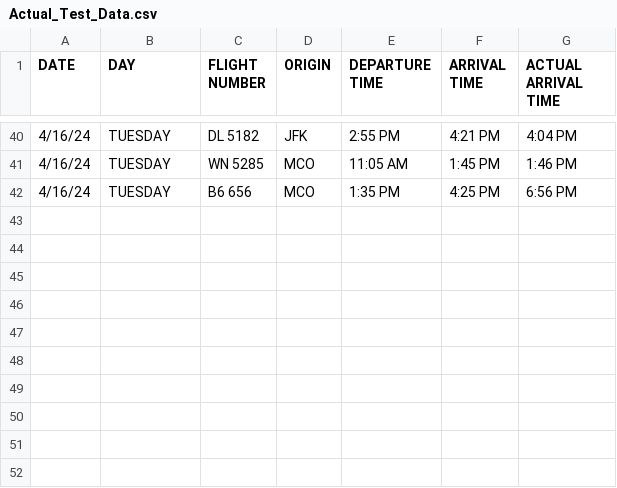
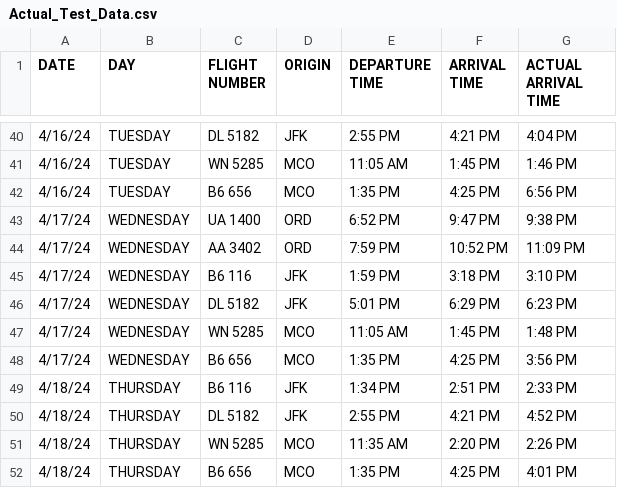
Before and after one commit to pksp99/flight-predictor, a CSV file: test_data/Actual_Test_Data.csv, drawn as a sheet; only a part is shown, gaps mark what is left out; the diff covers the shown part only; the diff names each change by its address in the sheet, - before the commit and + after, or states it on an @@ line.

```diff
--- a/test_data/Actual_Test_Data.csv
+++ b/test_data/Actual_Test_Data.csv
+row 43: 4/17/24 | WEDNESDAY | UA 1400 | ORD | 6:52 PM | 9:47 PM | 9:38 PM
+row 44: 4/17/24 | WEDNESDAY | AA 3402 | ORD | 7:59 PM | 10:52 PM | 11:09 PM
+row 45: 4/17/24 | WEDNESDAY | B6 116 | JFK | 1:59 PM | 3:18 PM | 3:10 PM
+row 46: 4/17/24 | WEDNESDAY | DL 5182 | JFK | 5:01 PM | 6:29 PM | 6:23 PM
+row 47: 4/17/24 | WEDNESDAY | WN 5285 | MCO | 11:05 AM | 1:45 PM | 1:48 PM
+row 48: 4/17/24 | WEDNESDAY | B6 656 | MCO | 1:35 PM | 4:25 PM | 3:56 PM
+row 49: 4/18/24 | THURSDAY | B6 116 | JFK | 1:34 PM | 2:51 PM | 2:33 PM
+row 50: 4/18/24 | THURSDAY | DL 5182 | JFK | 2:55 PM | 4:21 PM | 4:52 PM
+row 51: 4/18/24 | THURSDAY | WN 5285 | MCO | 11:35 AM | 2:20 PM | 2:26 PM
+row 52: 4/18/24 | THURSDAY | B6 656 | MCO | 1:35 PM | 4:25 PM | 4:01 PM
```
Also changed, not shown: 18 edited cells elsewhere in this file, test_data/Professor_CSV.csv.
